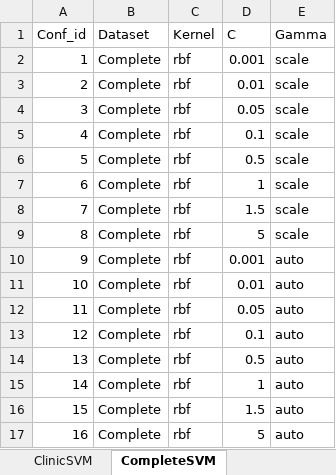
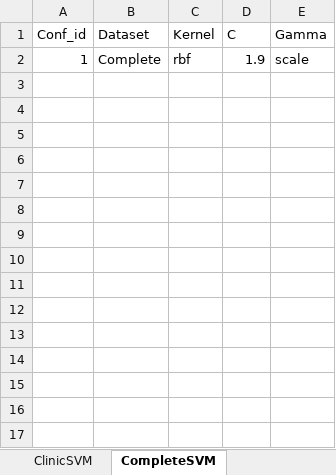
Before and after one commit to Jorgegar96/Classification-Methods, an Excel workbook: Configurations/Hyperparameters.xlsx, sheet CompleteSVM, drawn as a sheet; values as stored, in another font and other column widths than the file's, no borders; the diff names each change by its address in the sheet, - before the commit and + after, or states it on an @@ line.

```diff
--- a/Configurations/Hyperparameters.xlsx (sheet CompleteSVM)
+++ b/Configurations/Hyperparameters.xlsx (sheet CompleteSVM)
-D2 (C): 0.001
+D2 (C): 1.9
-row 3: 2 | Complete | rbf | 0.01 | scale
-row 4: 3 | Complete | rbf | 0.05 | scale
-row 5: 4 | Complete | rbf | 0.1 | scale
-row 6: 5 | Complete | rbf | 0.5 | scale
-row 7: 6 | Complete | rbf | 1 | scale
-row 8: 7 | Complete | rbf | 1.5 | scale
-row 9: 8 | Complete | rbf | 5 | scale
-row 10: 9 | Complete | rbf | 0.001 | auto
-row 11: 10 | Complete | rbf | 0.01 | auto
-row 12: 11 | Complete | rbf | 0.05 | auto
-row 13: 12 | Complete | rbf | 0.1 | auto
-row 14: 13 | Complete | rbf | 0.5 | auto
-row 15: 14 | Complete | rbf | 1 | auto
-row 16: 15 | Complete | rbf | 1.5 | auto
-row 17: 16 | Complete | rbf | 5 | auto
```
Also changed, not shown: sheet LabSVM, Configurations/Best.xlsx, Configurations/ConfigurationResults.xlsx, 2 other files.
